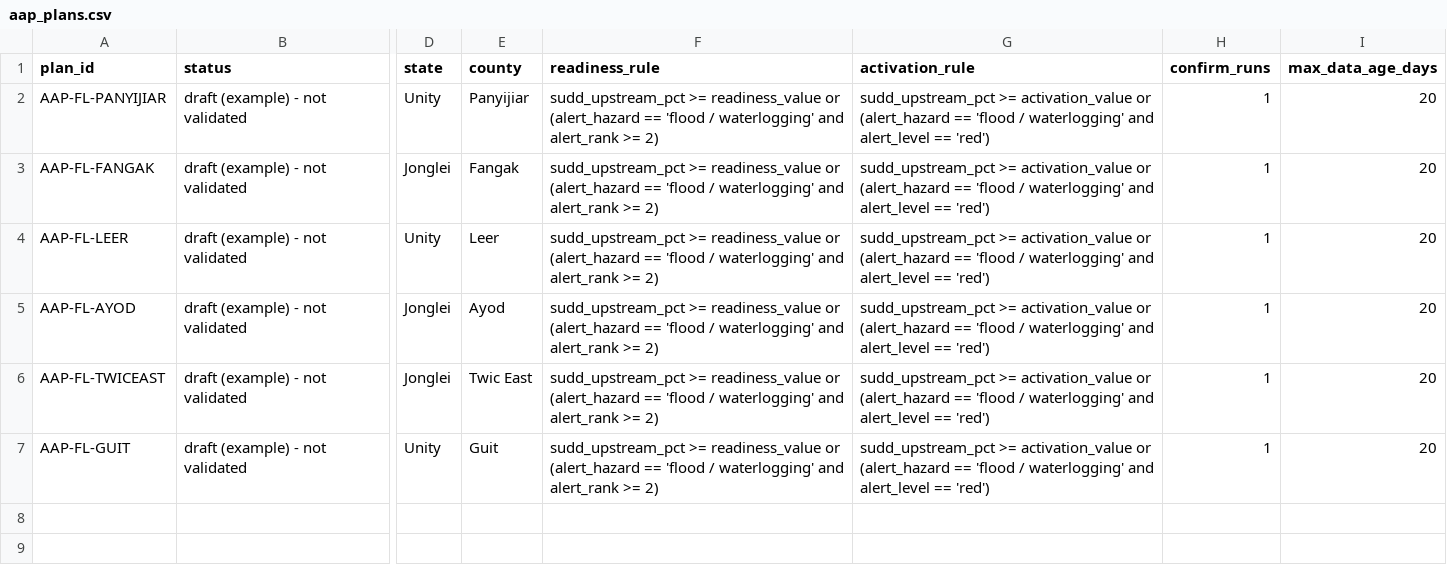
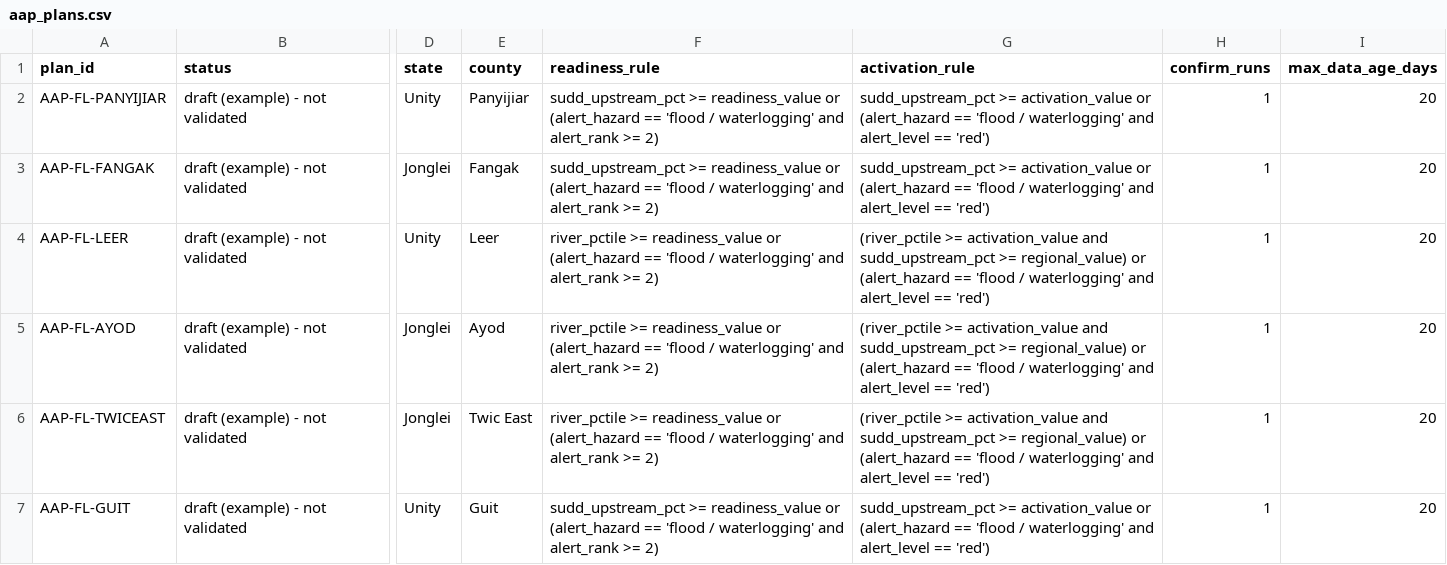
Before and after one commit to Penuelabi/altimetry-nightly, a CSV file: aa_config/aap_plans.csv, drawn as a sheet; only a part is shown, gaps mark what is left out; the diff names each change by its address in the sheet, - before the commit and + after, or states it on an @@ line.

```diff
--- a/aa_config/aap_plans.csv
+++ b/aa_config/aap_plans.csv
-F4:F6 (readiness_rule): sudd_upstream_pct >= readiness_value…
+F4:F6 (readiness_rule): river_pctile >= readiness_value…
-G4:G6 (activation_rule): sudd_upstream_pct >= activation_value or (alert_hazard…
+G4:G6 (activation_rule): (river_pctile >= activation_value and sudd_upstream_pct >= regional_value) or (alert_hazard…
```
Also changed, not shown: aa_out/aa_indicator_ledger.csv, aa_out/aa_triggers.csv, 26 other files.
